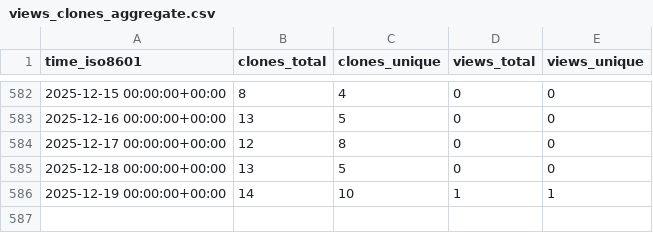
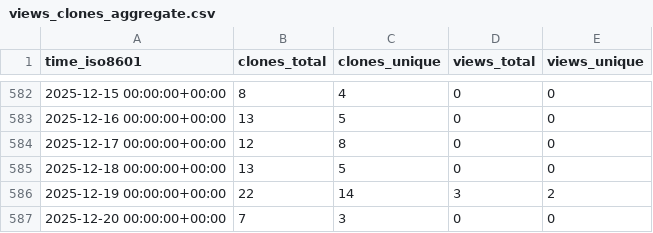
Before and after one commit to cschu/gff_quantifier, a CSV file: cschu/gff_quantifier/ghrs-data/views_clones_aggregate.csv, drawn as a sheet; only a part is shown, gaps mark what is left out.

```diff
--- a/cschu/gff_quantifier/ghrs-data/views_clones_aggregate.csv
+++ b/cschu/gff_quantifier/ghrs-data/views_clones_aggregate.csv
@@ -585,2 +585,3 @@ time_iso8601,clones_total,clones_unique,views_total,views_unique
 2025-12-18 00:00:00+00:00,13,5,0,0
-2025-12-19 00:00:00+00:00,14,10,1,1
+2025-12-19 00:00:00+00:00,22,14,3,2
+2025-12-20 00:00:00+00:00,7,3,0,0
```
Also changed, not shown: 1 other file.
